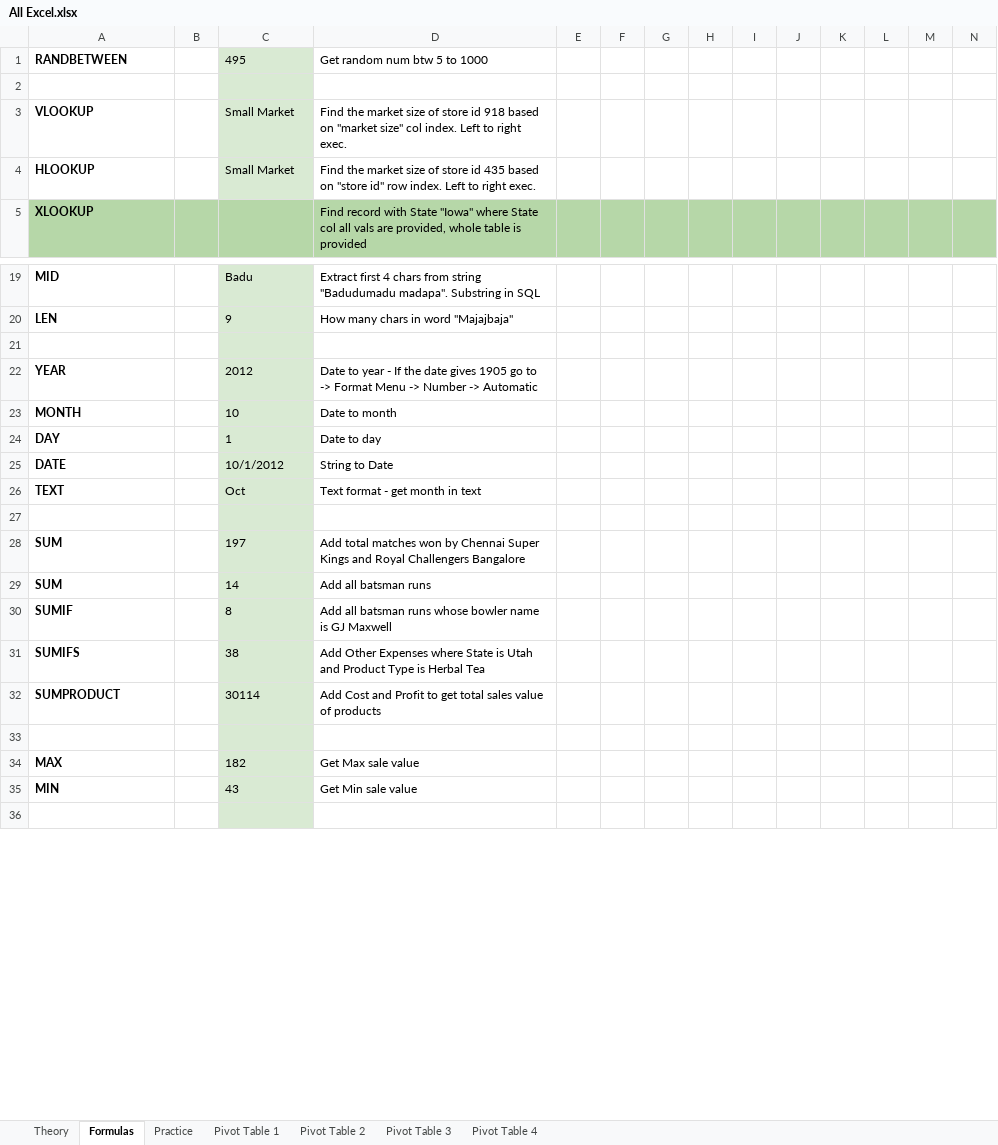
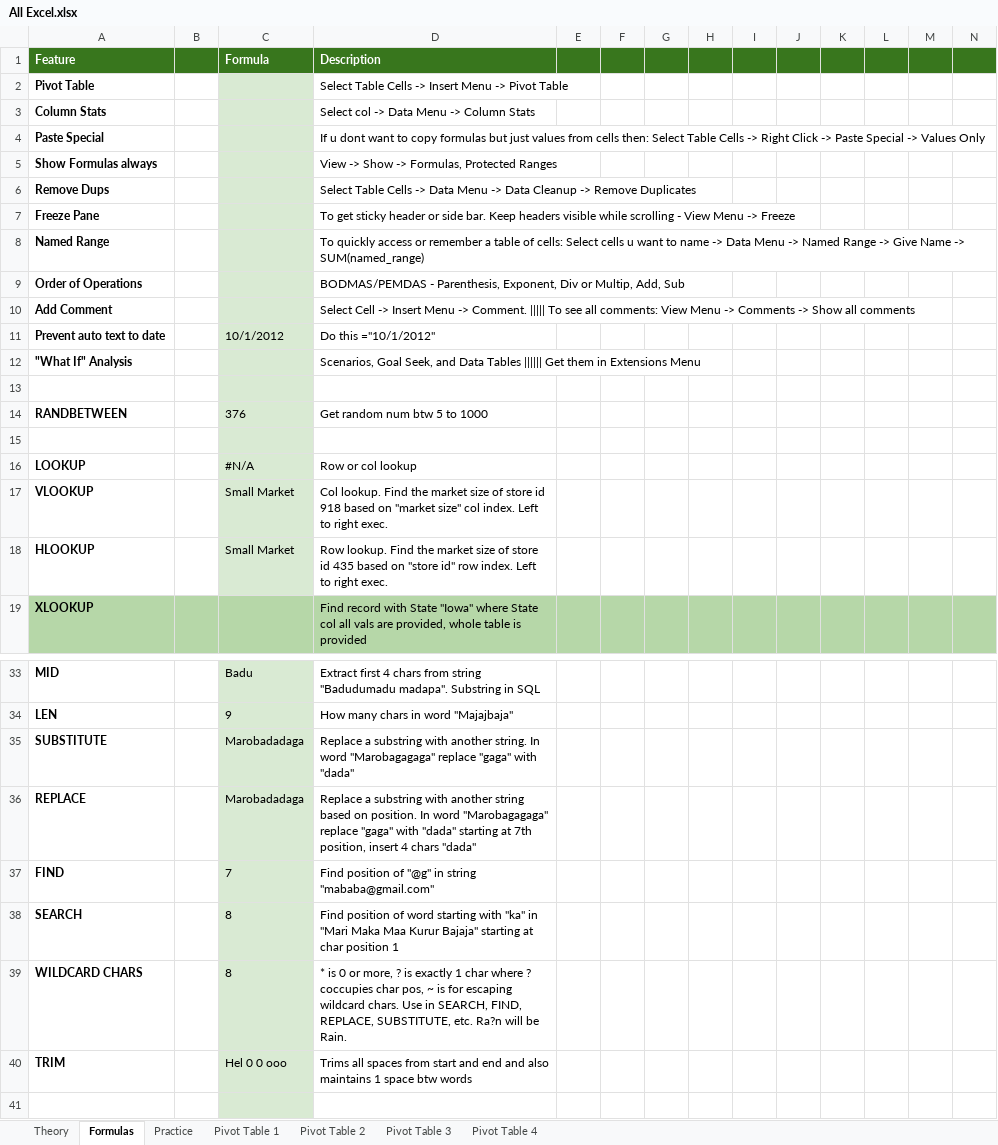
Before and after one commit to Singularity-Coder/Personal-Data-Projects, an Excel workbook: g_sheets/All Excel.xlsx, sheet Formulas, drawn as a sheet; only a part is shown, gaps mark what is left out; the shorter side is filled out with more unchanged rows; values as stored, in another font and other column widths than the file's, no borders; charts and pictures and conditional formats and table styles not drawn; removed rows and columns are numbered as before the commit, all else as after; rows hold the shown columns only; the diff covers the shown part only; the diff names each change by its address in the sheet, - before the commit and + after, or states it on an @@ line.

```diff
--- a/g_sheets/All Excel.xlsx (sheet Formulas)
+++ b/g_sheets/All Excel.xlsx (sheet Formulas)
-row 1: RANDBETWEEN |  | 495 | Get random num btw 5 to 1000
+row 1: Feature |  | Formula | Description
@@ row 100 moved to row 2: Pivot Table @@
@@ row 101 moved to row 3: Column Stats @@
@@ row 102 moved to row 4: Paste Special @@
@@ row 103 moved to row 5: Show Formulas always @@
+row 6: Remove Dups |  |  | Select Table Cells -> Data Menu -> Data Cleanup -> Remove Duplicates
+row 7: Freeze Pane |  |  | To get sticky header or side bar. Keep headers visible while scrolling - View Menu -> Freeze
+row 8: Named Range |  |  | To quickly access or remember a table of cells: Select cells u want to name -> Data Menu -> Named Range -> Give Name -> SUM(named_range)
+row 9: Order of Operations |  |  | BODMAS/PEMDAS - Parenthesis, Exponent, Div or Multip, Add, Sub
+row 10: Add Comment |  |  | Select Cell -> Insert Menu -> Comment. ||||| To see all comments: View Menu -> Comments -> Show all comments
+row 11: Prevent auto text to date |  | 10/1/2012 | Do this ="10/1/2012"
+row 12: "What If" Analysis |  |  | Scenarios, Goal Seek, and Data Tables |||||| Get them in Extensions Menu
+row 14: RANDBETWEEN |  | 376 | Get random num btw 5 to 1000
+row 15: (empty)
+row 16: LOOKUP |  | #N/A | Row or col lookup
-D17: Find the…
+D17: Col lookup. Find the…
-D18: Find the…
+D18: Row lookup. Find the…
+row 35: SUBSTITUTE |  | Marobadadaga | Replace a substring with another string. In word "Marobagagaga" replace "gaga" with "dada"
+row 36: REPLACE |  | Marobadadaga | Replace a substring with another string based on position. In word "Marobagagaga" replace "gaga" with "dada" starting at 7th position, insert 4 chars "dada"
+row 37: FIND |  | 7 | Find position of "@g" in string "mababa@gmail.com"
+row 38: SEARCH |  | 8 | Find position of word starting with "ka" in "Mari Maka Maa Kurur Bajaja" starting at char position 1
+row 39: WILDCARD CHARS |  | 8 | * is 0 or more, ? is exactly 1 char where ? coccupies char pos, ~ is for escaping wildcard chars. Use in SEARCH, FIND, REPLACE, SUBSTITUTE, etc. Ra?n will be Rain.
+row 40: TRIM |  | Hel 0 0 ooo | Trims all spaces from start and end and also maintains 1 space btw words
```
Also changed, not shown: 37 added rows, 1 removed row and 3 edited cells elsewhere in this sheet, formulas that keep their value, charts or pictures.
